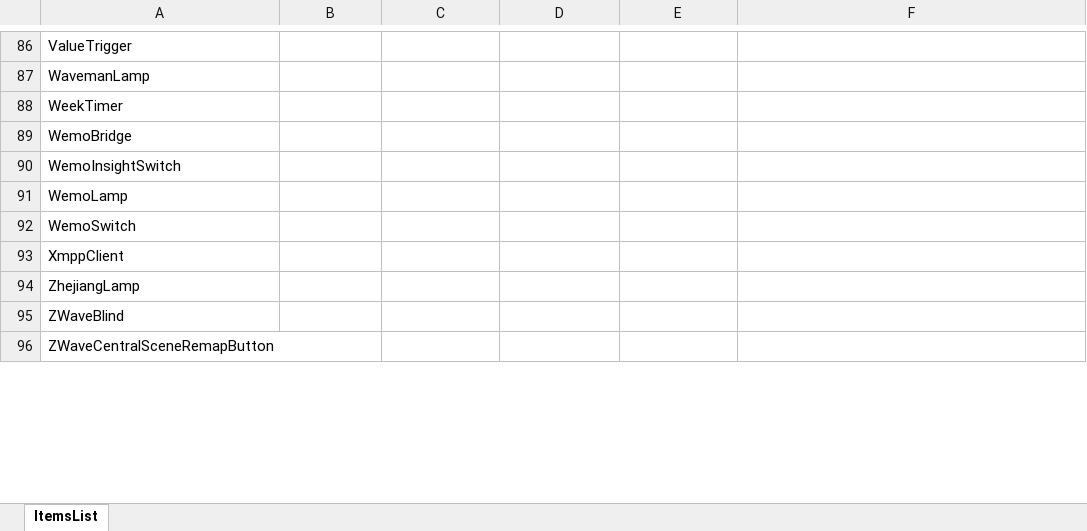
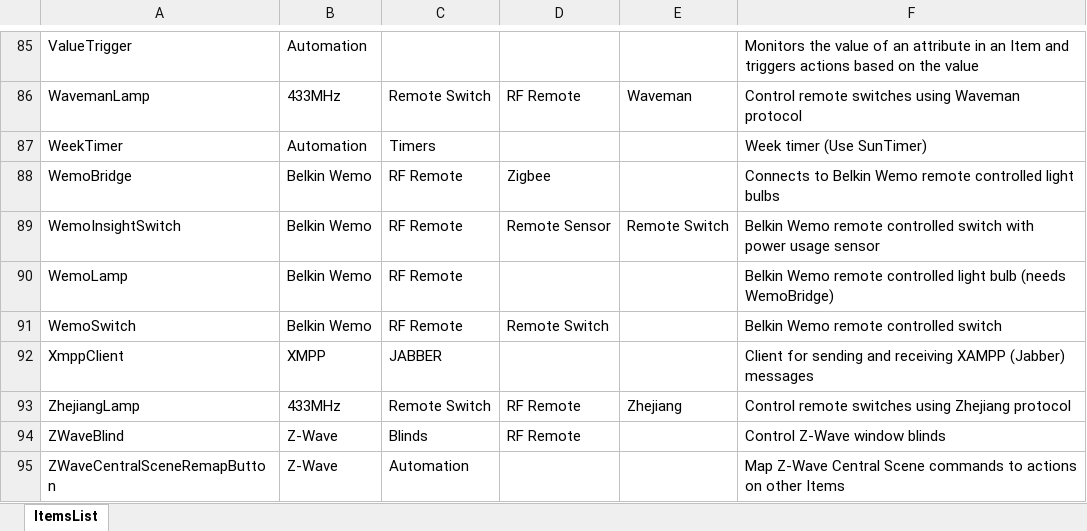
Before and after one commit to mekeetsa/NetHomeServer, an Excel workbook: ItemsDoc.xlsx, sheet ItemsList, drawn as a sheet; only a part is shown, gaps mark what is left out; values as stored, in another font and other column widths than the file's, no borders; addresses are those after the commit; the diff covers the shown part only; the diff names each change by its address in the sheet, - before the commit and + after, or states it on an @@ line.

Commit message:
Updated Items documentation - now complete!

```diff
--- a/ItemsDoc.xlsx (sheet ItemsList)
+++ b/ItemsDoc.xlsx (sheet ItemsList)
-B85: (empty)
+B85: Automation
-F85: (empty)
+F85: Monitors the value of an attribute in an Item and triggers actions based on the value
-B86: (empty)
+B86: 433MHz
-C86: (empty)
+C86: Remote Switch
-D86: (empty)
+D86: RF Remote
-E86: (empty)
+E86: Waveman
-F86: (empty)
+F86: Control remote switches using Waveman protocol
-B87: (empty)
+B87: Automation
-C87: (empty)
+C87: Timers
-F87: (empty)
+F87: Week timer (Use SunTimer)
-B88:B91: (empty)
+B88:B91: Belkin Wemo
-C88:C91: (empty)
+C88:C91: RF Remote
-D88: (empty)
+D88: Zigbee
-F88: (empty)
+F88: Connects to Belkin Wemo remote controlled light bulbs
-D89: (empty)
+D89: Remote Sensor
-E89: (empty)
+E89: Remote Switch
-F89: (empty)
+F89: Belkin Wemo remote controlled switch with power usage sensor
-F90: (empty)
+F90: Belkin Wemo remote controlled light bulb (needs WemoBridge)
-D91: (empty)
+D91: Remote Switch
-F91: (empty)
+F91: Belkin Wemo remote controlled switch
-B92: (empty)
+B92: XMPP
-C92: (empty)
+C92: JABBER
-F92: (empty)
+F92: Client for sending and receiving XAMPP (Jabber) messages
-B93: (empty)
+B93: 433MHz
-C93: (empty)
+C93: Remote Switch
-D93:D94: (empty)
+D93:D94: RF Remote
-E93: (empty)
+E93: Zhejiang
-F93: (empty)
+F93: Control remote switches using Zhejiang protocol
-B94:B95: (empty)
+B94:B95: Z-Wave
-C94: (empty)
+C94: Blinds
-F94: (empty)
+F94: Control Z-Wave window blinds
-C95: (empty)
+C95: Automation
-F95: (empty)
+F95: Map Z-Wave Central Scene commands to actions on other Items
```
Also changed, not shown: 2 added rows, 2 removed rows and 75 edited cells elsewhere in this sheet.
